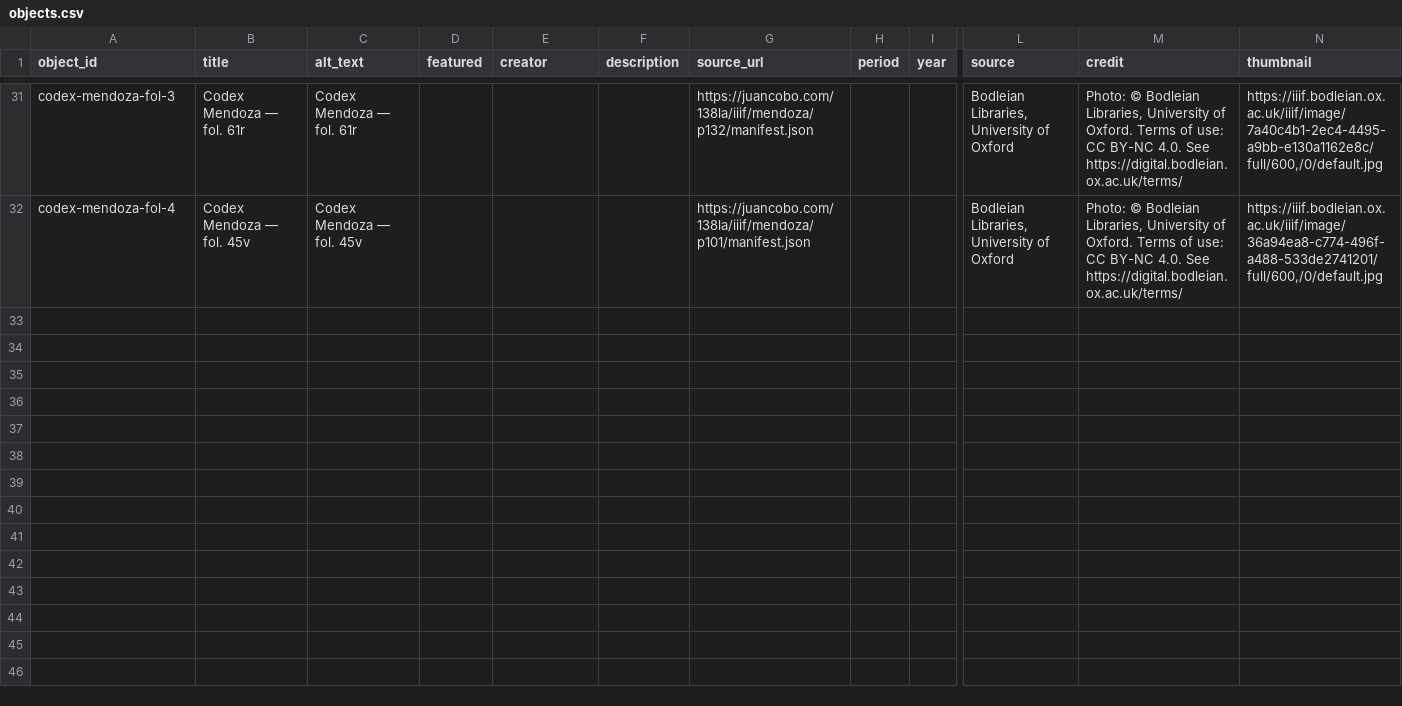
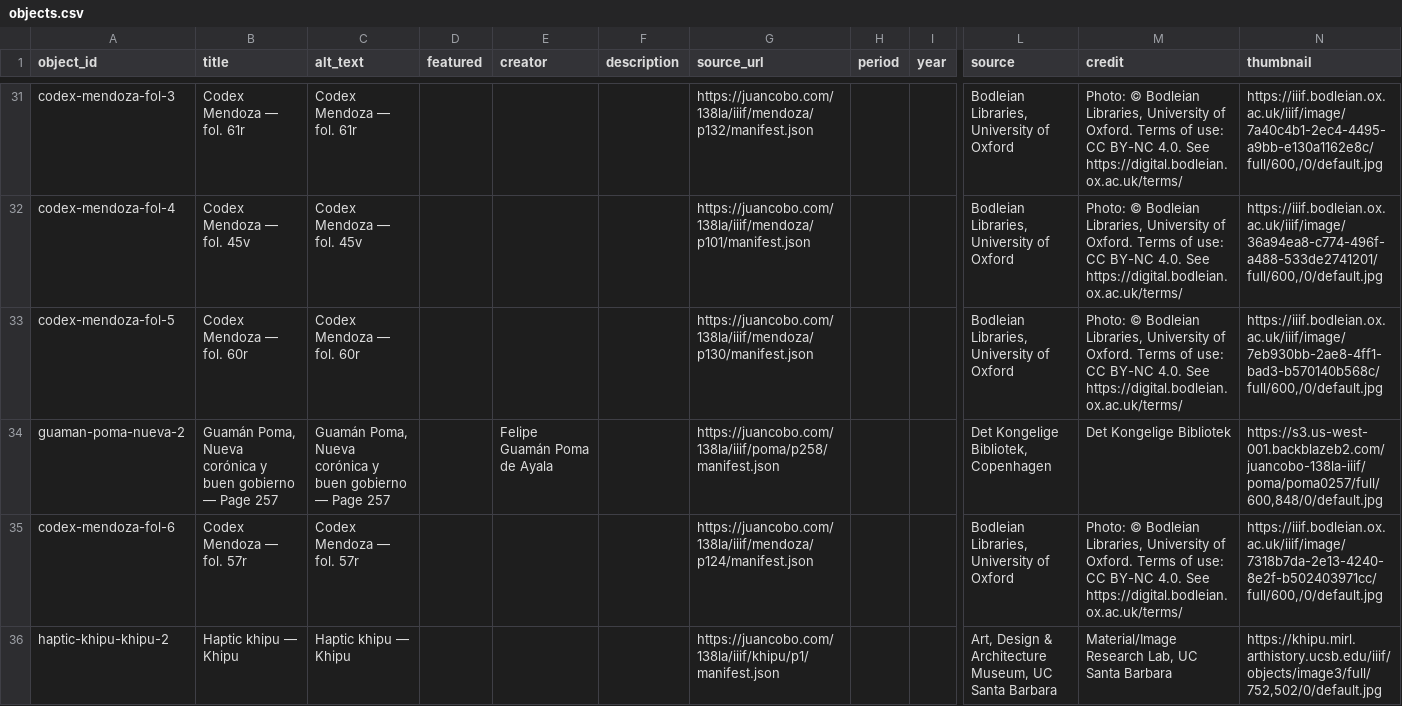
Before and after one commit to Roman-Empire26/final, a CSV file: telar-content/spreadsheets/objects.csv, drawn as a sheet; only a part is shown, gaps mark what is left out; rows hold the shown columns only; the diff names each change by its address in the sheet, - before the commit and + after, or states it on an @@ line.

Commit message:
Modify 1 story, add 4 objects
Added:
  Object: Codex Mendoza — fol. 60r
  Object: Guamán Poma, Nueva corónica y buen gobierno — Page 257
  Object: Codex Mendoza — fol. 57r
  Object: Haptic khipu — Khipu

Changed:
  Story: The fluidity of process tied to tools

Published via Telar Compositor

```diff
--- a/telar-content/spreadsheets/objects.csv
+++ b/telar-content/spreadsheets/objects.csv
+row 33: codex-mendoza-fol-5 | Codex Mendoza — fol. 60r | Codex Mendoza — fol. 60r |  |  |  | https://juancobo.com/138la/iiif/mendoza/p130/manifest.json |  |  | Bodleian Libraries, University of Oxford | Photo: © Bodleian Libraries, University of Oxford. Terms of use: CC BY-NC 4.0. See https://digital.bodleian.ox.ac.uk/terms/ | https://iiif.bodleian.ox.ac.uk/iiif/image/7eb930bb-2ae8-4ff1-bad3-b570140b568c/full/600,/0/default.jpg
+row 34: guaman-poma-nueva-2 | Guamán Poma, Nueva corónica y buen gobierno — Page 257 | Guamán Poma, Nueva corónica y buen gobierno — Page 257 |  | Felipe Guamán Poma de Ayala |  | https://juancobo.com/138la/iiif/poma/p258/manifest.json |  |  | Det Kongelige Bibliotek, Copenhagen | Det Kongelige Bibliotek | https://s3.us-west-001.backblazeb2.com/juancobo-138la-iiif/poma/poma0257/full/600,848/0/default.jpg
+row 35: codex-mendoza-fol-6 | Codex Mendoza — fol. 57r | Codex Mendoza — fol. 57r |  |  |  | https://juancobo.com/138la/iiif/mendoza/p124/manifest.json |  |  | Bodleian Libraries, University of Oxford | Photo: © Bodleian Libraries, University of Oxford. Terms of use: CC BY-NC 4.0. See https://digital.bodleian.ox.ac.uk/terms/ | https://iiif.bodleian.ox.ac.uk/iiif/image/7318b7da-2e13-4240-8e2f-b502403971cc/full/600,/0/default.jpg
+row 36: haptic-khipu-khipu-2 | Haptic khipu — Khipu | Haptic khipu — Khipu |  |  |  | https://juancobo.com/138la/iiif/khipu/p1/manifest.json |  |  | Art, Design & Architecture Museum, UC Santa Barbara | Material/Image Research Lab, UC Santa Barbara | https://khipu.mirl.arthistory.ucsb.edu/iiif/objects/image3/full/752,502/0/default.jpg
```
Also changed, not shown: telar-content/spreadsheets/blank_template.csv, 23 other files.
